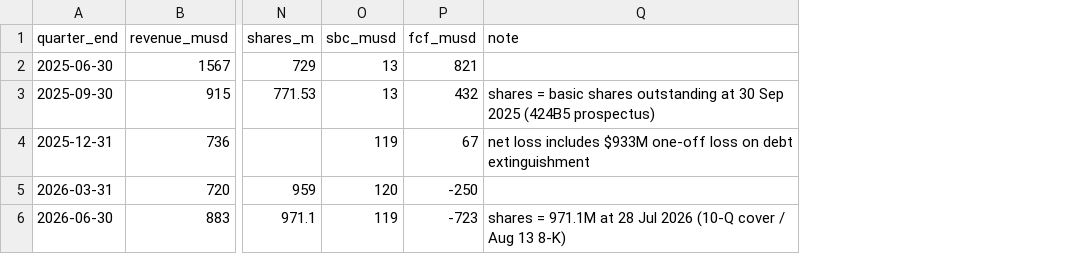
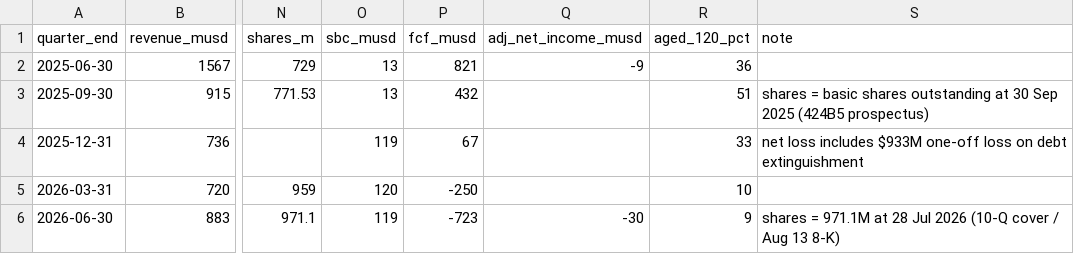
Before and after one commit to thisisfed/opendoor-scorecard, a CSV file: opendoor_kpis.csv, drawn as a sheet; only a part is shown, gaps mark what is left out; the diff names each change by its address in the sheet, - before the commit and + after, or states it on an @@ line.

```diff
--- a/opendoor_kpis.csv
+++ b/opendoor_kpis.csv
+column Q (adj_net_income_musd), rows 2-6: -9 |  |  |  | -30
+column R (aged_120_pct), rows 2-6: 36 | 51 | 33 | 10 | 9
```
Also changed, not shown: site/history.csv, 2 other files.
